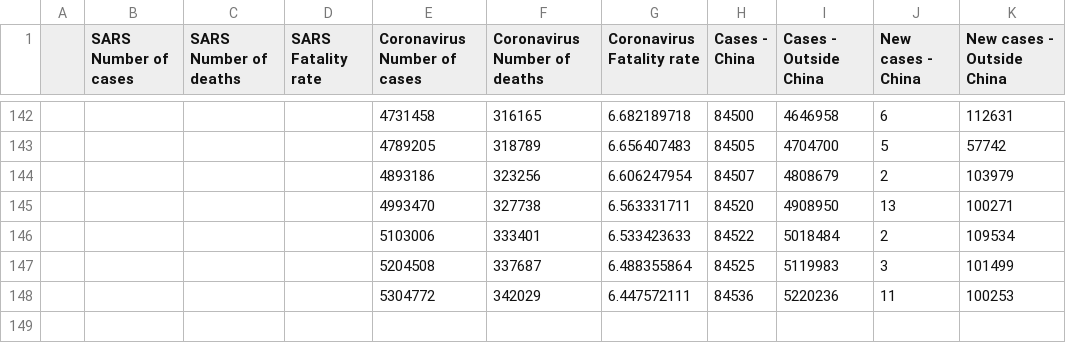
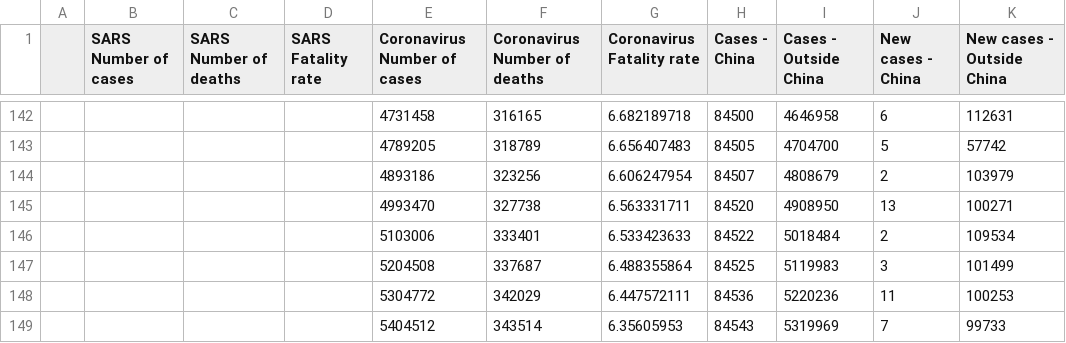
Before and after one commit to zacharieabid/EnergyScan, a CSV file: Coronavirus.csv, drawn as a sheet; only a part is shown, gaps mark what is left out; the diff names each change by its address in the sheet, - before the commit and + after, or states it on an @@ line.

Commit message:
Add files via upload
CORONA 260520

```diff
--- a/Coronavirus.csv
+++ b/Coronavirus.csv
+row 149:  |  |  |  | 5404512 | 343514 | 6.35605953 | 84543 | 5319969 | 7 | 99733
```
